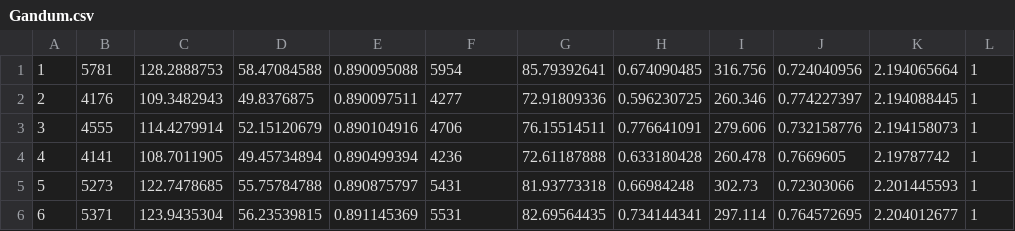
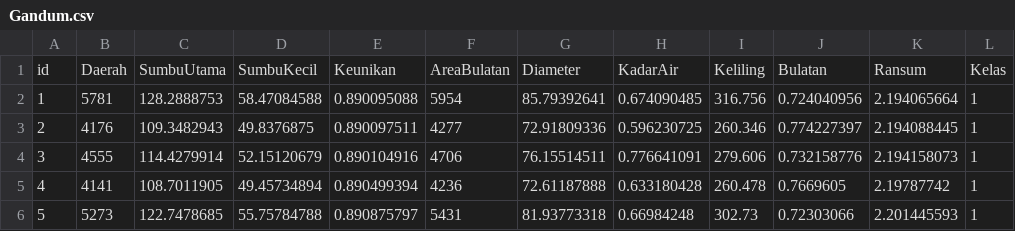
Before and after one commit to SleipnirMk1/Tubes-Probstat, a CSV file: Gandum.csv, drawn as a sheet; only a part is shown; the shorter side is filled out with more unchanged rows.

```diff
--- a/Gandum.csv
+++ b/Gandum.csv
@@ -1 +1,2 @@
+id,Daerah,SumbuUtama,SumbuKecil,Keunikan,AreaBulatan,Diameter,KadarAir,Keliling,Bulatan,Ransum,Kelas
 1,5781,128.2888753,58.47084588,0.890095088,5954,85.79392641,0.674090485,316.756,0.724040956,2.194065664,1
```
Also changed, not shown: 1 other file.
